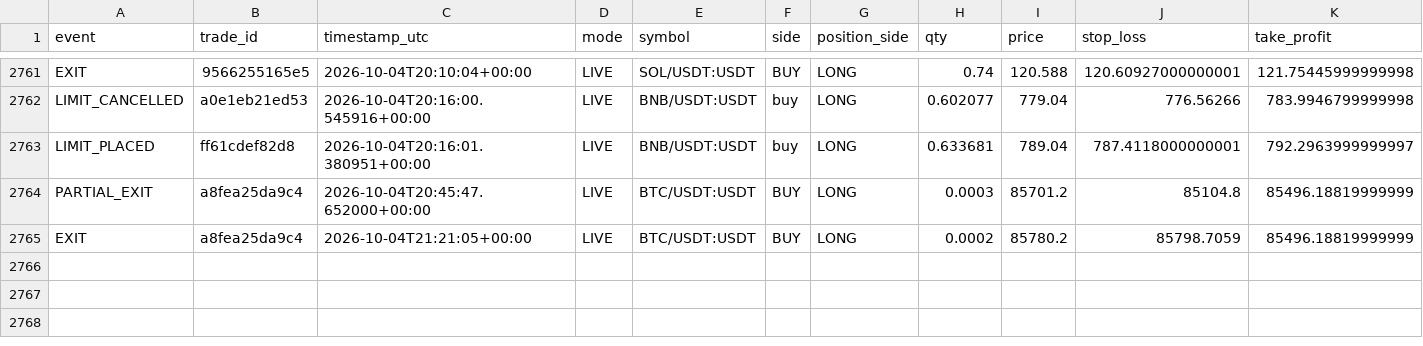
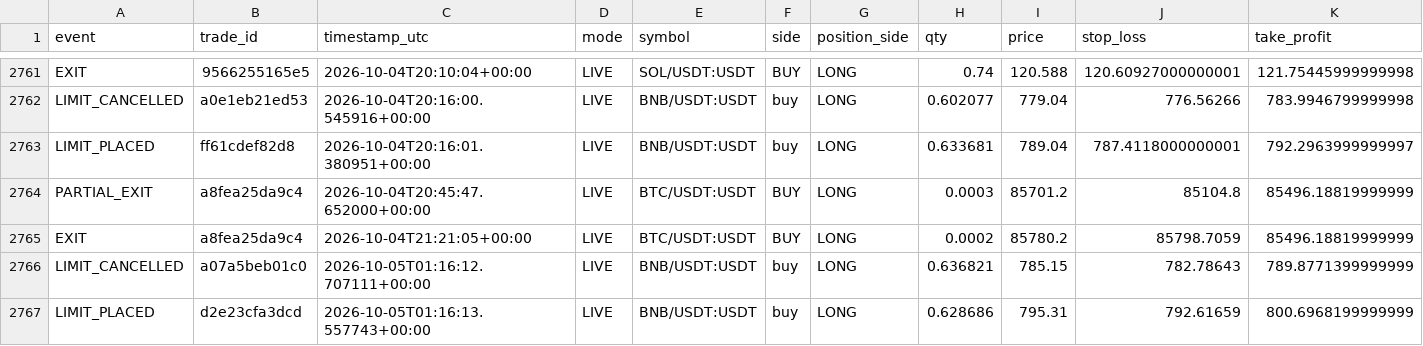
Before and after one commit to MatveevIlya1995/bingx-order-block-bot, a CSV file: data/trades.csv, drawn as a sheet; only a part is shown, gaps mark what is left out; rows hold the shown columns only; the diff names each change by its address in the sheet, - before the commit and + after, or states it on an @@ line.

```diff
--- a/data/trades.csv
+++ b/data/trades.csv
+row 2766: LIMIT_CANCELLED | a07a5beb01c0 | 2026-10-05T01:16:12.707111+00:00 | LIVE | BNB/USDT:USDT | buy | LONG | 0.636821 | 785.15 | 782.78643 | 789.8771399999999
+row 2767: LIMIT_PLACED | d2e23cfa3dcd | 2026-10-05T01:16:13.557743+00:00 | LIVE | BNB/USDT:USDT | buy | LONG | 0.628686 | 795.31 | 792.61659 | 800.6968199999999
```
Also changed, not shown: 1 other file.
